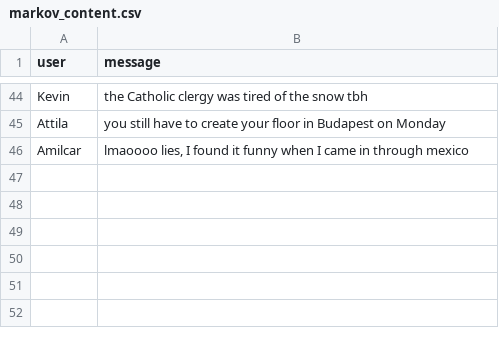
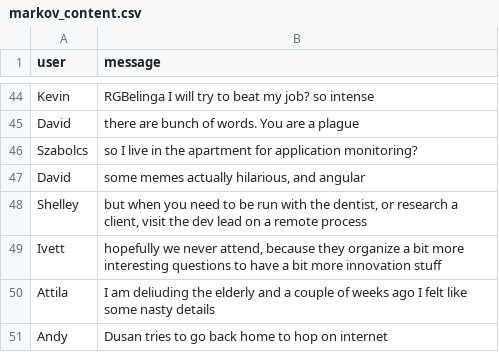
Before and after one commit to kebuhcah/slack-bots, a CSV file: notebooks/markov_content.csv, drawn as a sheet; only a part is shown, gaps mark what is left out; removed rows and columns are numbered as before the commit, all else as after; the diff covers the shown part only; the diff names each change by its address in the sheet, - before the commit and + after, or states it on an @@ line.

Commit message:
more content, 5

```diff
--- a/notebooks/markov_content.csv
+++ b/notebooks/markov_content.csv
-B44 (message): the Catholic clergy was tired of the snow tbh
+B44 (message): RGBelinga I will try to beat my job? so intense
+row 45: David | there are bunch of words. You are a plague
+row 46: Szabolcs | so I live in the apartment for application monitoring?
+row 47: David | some memes actually hilarious, and angular
+row 48: Shelley | but when you need to be run with the dentist, or research a client, visit the dev lead on a remote process
+row 49: Ivett | hopefully we never attend, because they organize a bit more interesting questions to have a bit more innovation stuff
-B50 (message): you still have to create your floor in Budapest on Monday
+B50 (message): I am deliuding the elderly and a couple of weeks ago I felt like some nasty details
-row 46: Amilcar | lmaoooo lies, I found it funny when I came in through mexico
+row 51: Andy | Dusan tries to go back home to hop on internet
```
Also changed, not shown: 26 added rows, 26 removed rows and 16 edited cells elsewhere in this file, 2 other files.
